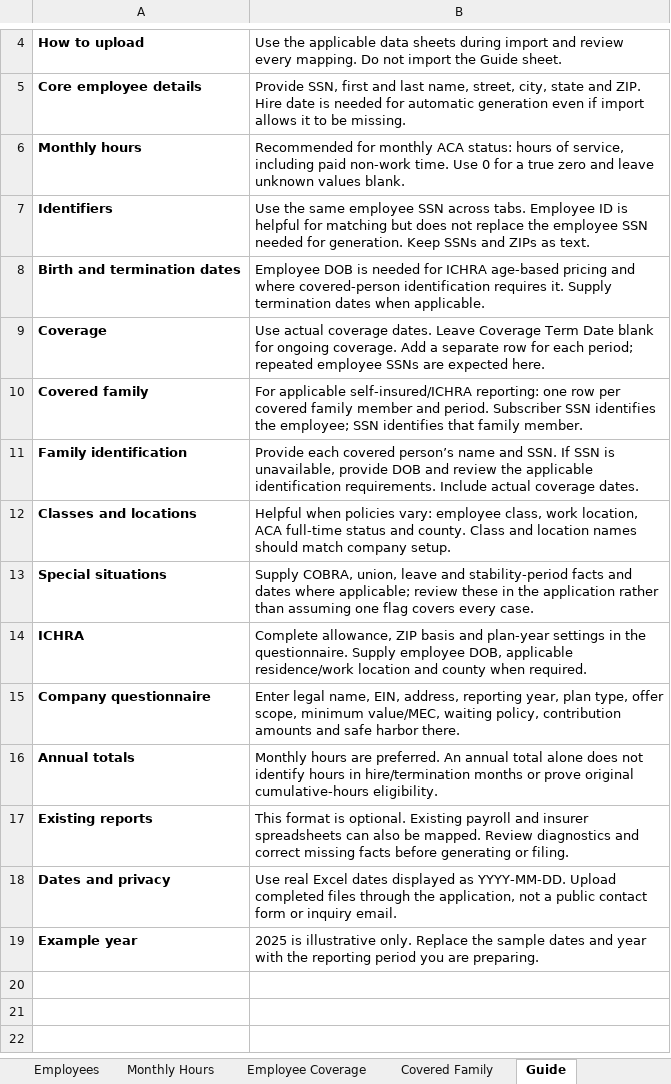
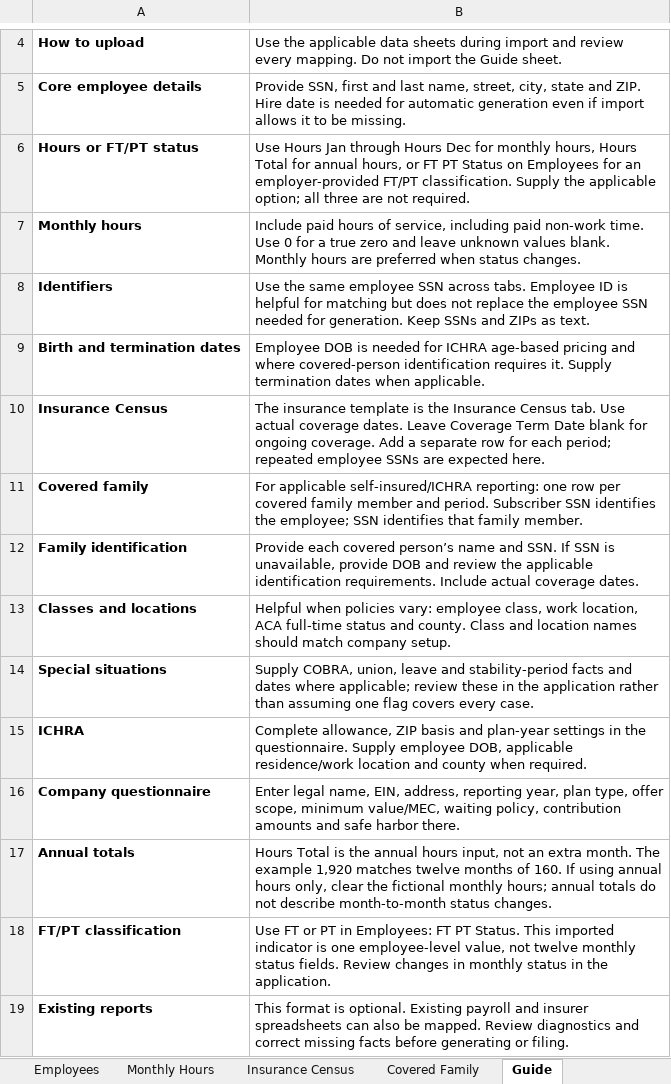
Before and after one commit to nglatzer/thousandsquared-website, an Excel workbook: site/ThousandSquared_Data_Template.xlsx, sheet Guide, drawn as a sheet; only a part is shown, gaps mark what is left out; the shorter side is filled out with more unchanged rows; values as stored, in another font and other column widths than the file's, no borders; removed rows and columns are numbered as before the commit, all else as after; the diff names each change by its address in the sheet, - before the commit and + after, or states it on an @@ line.

Commit message:
Add annual hours and a separate insurance census template

```diff
--- a/site/ThousandSquared_Data_Template.xlsx (sheet Guide)
+++ b/site/ThousandSquared_Data_Template.xlsx (sheet Guide)
-sheet tab: Employee Coverage
+sheet tab: Insurance Census
+row 6: Hours or FT/PT status | Use Hours Jan through Hours Dec for monthly hours, Hours Total for annual hours, or FT PT Status on Employees for an employer-provided FT/PT classification. Supply the applicable option; all three are not required.
-B7: Recommended for monthly ACA status: hours of service, including paid non-work time. Use 0 for a true zero and leave unknown values blank.
+B7: Include paid hours of service, including paid non-work time. Use 0 for a true zero and leave unknown values blank. Monthly hours are preferred when status changes.
-row 9: Coverage | Use actual coverage dates. Leave Coverage Term Date blank for ongoing coverage. Add a separate row for each period; repeated employee SSNs are expected here.
+row 10: Insurance Census | The insurance template is the Insurance Census tab. Use actual coverage dates. Leave Coverage Term Date blank for ongoing coverage. Add a separate row for each period; repeated employee SSNs are expected here.
-B17: Monthly hours are preferred. An annual total alone does not identify hours in hire/termination months or prove original cumulative-hours eligibility.
+B17: Hours Total is the annual hours input, not an extra month. The example 1,920 matches twelve months of 160. If using annual hours only, clear the fictional monthly hours; annual totals do not describe month-to-month status changes.
+row 18: FT/PT classification | Use FT or PT in Employees: FT PT Status. This imported indicator is one employee-level value, not twelve monthly status fields. Review changes in monthly status in the application.
```
Also changed, not shown: sheet Monthly Hours, 1 other file.
